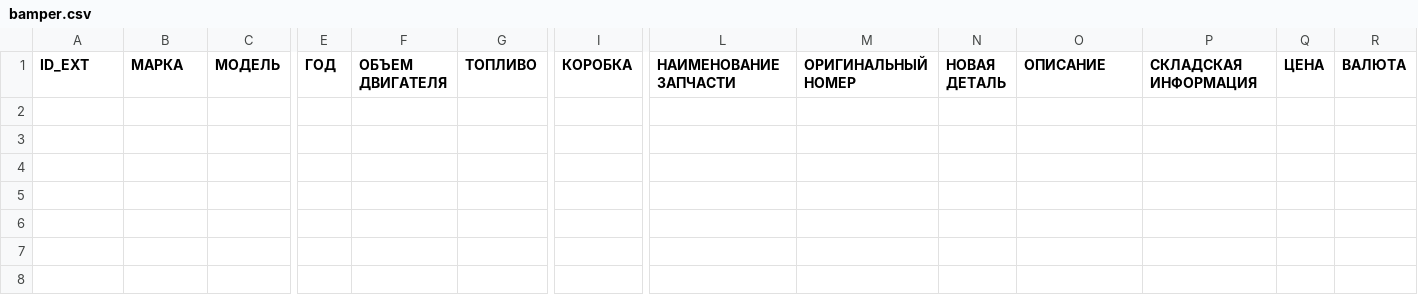
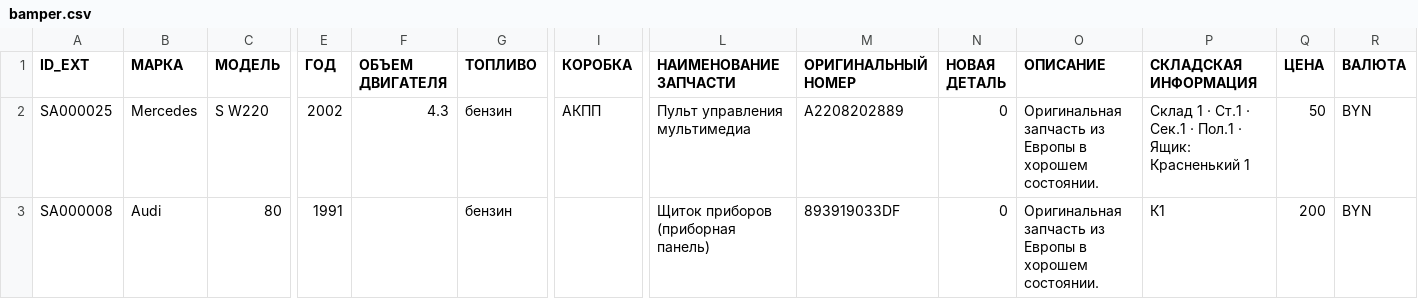
Before and after one commit to EndiKayfman/bamav-feed, a CSV file: bamper.csv, drawn as a sheet; only a part is shown, gaps mark what is left out; rows hold the shown columns only; the diff names each change by its address in the sheet, - before the commit and + after, or states it on an @@ line.

Commit message:
bamper feed update 2026-07-27T14:31:40.807047Z

```diff
--- a/bamper.csv
+++ b/bamper.csv
+row 2: SA000025 | Mercedes | S W220 | 2002 | 4.3 | бензин | АКПП | Пульт управления мультимедиа | A2208202889 | 0 | Оригинальная запчасть из Европы в хорошем состоянии. | Склад 1 · Ст.1 · Сек.1 · Пол.1 · Ящик: Красненький 1 | 50 | BYN
+row 3: SA000008 | Audi | 80 | 1991 |  | бензин |  | Щиток приборов (приборная панель) | 893919033DF | 0 | Оригинальная запчасть из Европы в хорошем состоянии. | К1 | 200 | BYN
```
